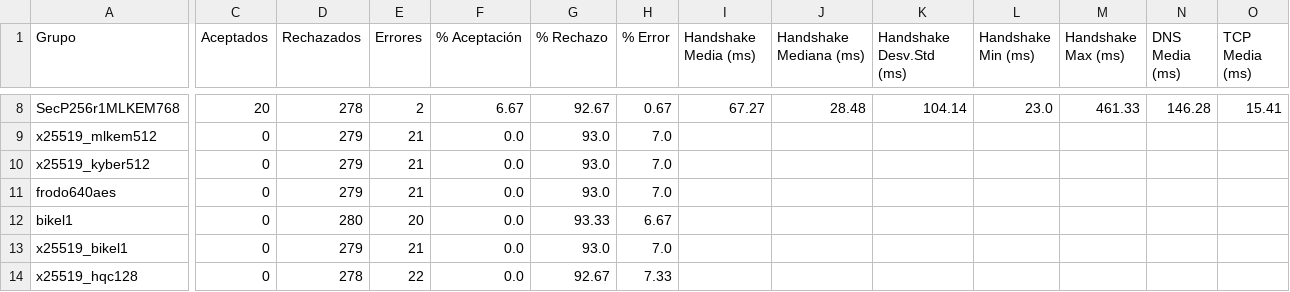
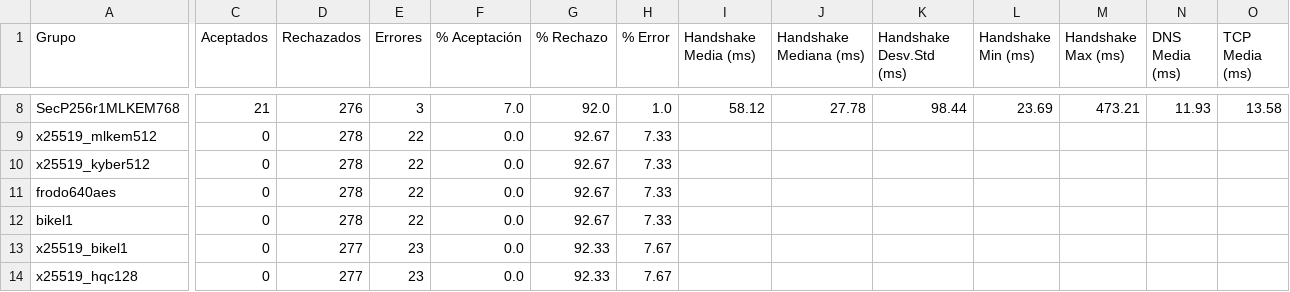
Before and after one commit to DiegoSanRoman/TFG-PQC, a CSV file: resultados/resumen_por_grupo.csv, drawn as a sheet; only a part is shown, gaps mark what is left out; the diff covers the shown part only; the diff names each change by its address in the sheet, - before the commit and + after, or states it on an @@ line.

```diff
--- a/resultados/resumen_por_grupo.csv
+++ b/resultados/resumen_por_grupo.csv
-C8 (Aceptados): 20
+C8 (Aceptados): 21
-D8 (Rechazados): 278
+D8 (Rechazados): 276
-E8 (Errores): 2
+E8 (Errores): 3
-F8 (% Aceptación): 6.67
+F8 (% Aceptación): 7.0
-G8 (% Rechazo): 92.67
+G8 (% Rechazo): 92.0
-H8 (% Error): 0.67
+H8 (% Error): 1.0
-I8 (Handshake Media (ms)): 67.27
+I8 (Handshake Media (ms)): 58.12
-J8 (Handshake Mediana (ms)): 28.48
+J8 (Handshake Mediana (ms)): 27.78
-K8 (Handshake Desv.Std (ms)): 104.14
+K8 (Handshake Desv.Std (ms)): 98.44
-L8 (Handshake Min (ms)): 23.0
+L8 (Handshake Min (ms)): 23.69
-M8 (Handshake Max (ms)): 461.33
+M8 (Handshake Max (ms)): 473.21
-N8 (DNS Media (ms)): 146.28
+N8 (DNS Media (ms)): 11.93
-O8 (TCP Media (ms)): 15.41
+O8 (TCP Media (ms)): 13.58
-D9:D11 (Rechazados): 279
+D9:D11 (Rechazados): 278
-E9:E11 (Errores): 21
+E9:E11 (Errores): 22
-G9:G11 (% Rechazo): 93.0
+G9:G11 (% Rechazo): 92.67
-H9:H11 (% Error): 7.0
+H9:H11 (% Error): 7.33
-D12 (Rechazados): 280
+D12 (Rechazados): 278
-E12 (Errores): 20
+E12 (Errores): 22
-G12 (% Rechazo): 93.33
+G12 (% Rechazo): 92.67
-H12 (% Error): 6.67
+H12 (% Error): 7.33
-D13 (Rechazados): 279
+D13 (Rechazados): 277
-E13 (Errores): 21
+E13 (Errores): 23
-G13 (% Rechazo): 93.0
+G13 (% Rechazo): 92.33
-H13 (% Error): 7.0
+H13 (% Error): 7.67
-D14 (Rechazados): 278
+D14 (Rechazados): 277
-E14 (Errores): 22
+E14 (Errores): 23
-G14 (% Rechazo): 92.67
+G14 (% Rechazo): 92.33
-H14 (% Error): 7.33
+H14 (% Error): 7.67
```
Also changed, not shown: 61 edited cells elsewhere in this file, 10 other files.
